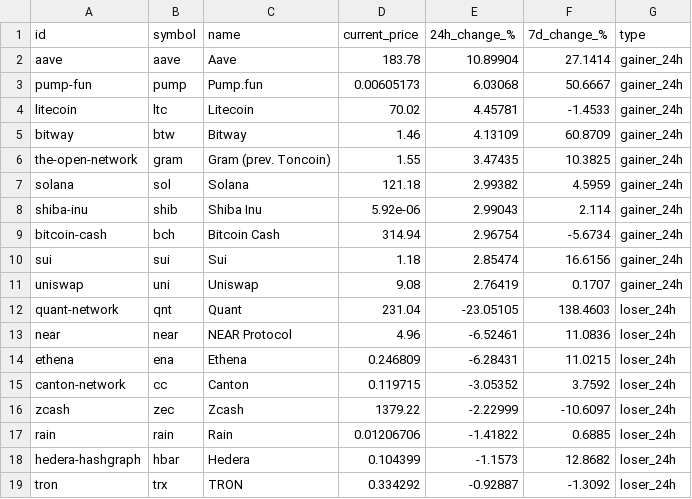
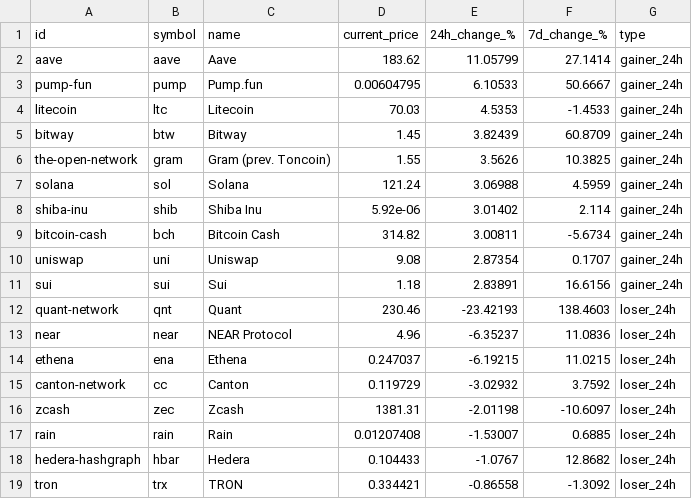
Before and after one commit to rfrm-dao/MarketDataResearch, a CSV file: TopGainersAndLosers.csv, drawn as a sheet; only a part is shown; the diff covers the shown part only.

```diff
--- a/TopGainersAndLosers.csv
+++ b/TopGainersAndLosers.csv
@@ -1,19 +1,19 @@
 id,symbol,name,current_price,24h_change_%,7d_change_%,type
-aave,aave,Aave,183.78,10.89904,27.1414,gainer_24h
-pump-fun,pump,Pump.fun,0.00605173,6.03068,50.6667,gainer_24h
-litecoin,ltc,Litecoin,70.02,4.45781,-1.4533,gainer_24h
-bitway,btw,Bitway,1.46,4.13109,60.8709,gainer_24h
-the-open-network,gram,Gram (prev. Toncoin),1.55,3.47435,10.3825,gainer_24h
-solana,sol,Solana,121.18,2.99382,4.5959,gainer_24h
-shiba-inu,shib,Shiba Inu,5.92e-06,2.99043,2.114,gainer_24h
-bitcoin-cash,bch,Bitcoin Cash,314.94,2.96754,-5.6734,gainer_24h
-sui,sui,Sui,1.18,2.85474,16.6156,gainer_24h
-uniswap,uni,Uniswap,9.08,2.76419,0.1707,gainer_24h
-quant-network,qnt,Quant,231.04,-23.05105,138.4603,loser_24h
-near,near,NEAR Protocol,4.96,-6.52461,11.0836,loser_24h
-ethena,ena,Ethena,0.246809,-6.28431,11.0215,loser_24h
-canton-network,cc,Canton,0.119715,-3.05352,3.7592,loser_24h
-zcash,zec,Zcash,1379.22,-2.22999,-10.6097,loser_24h
-rain,rain,Rain,0.01206706,-1.41822,0.6885,loser_24h
-hedera-hashgraph,hbar,Hedera,0.104399,-1.1573,12.8682,loser_24h
-tron,trx,TRON,0.334292,-0.92887,-1.3092,loser_24h
+aave,aave,Aave,183.62,11.05799,27.1414,gainer_24h
+pump-fun,pump,Pump.fun,0.00604795,6.10533,50.6667,gainer_24h
+litecoin,ltc,Litecoin,70.03,4.5353,-1.4533,gainer_24h
+bitway,btw,Bitway,1.45,3.82439,60.8709,gainer_24h
+the-open-network,gram,Gram (prev. Toncoin),1.55,3.5626,10.3825,gainer_24h
+solana,sol,Solana,121.24,3.06988,4.5959,gainer_24h
+shiba-inu,shib,Shiba Inu,5.92e-06,3.01402,2.114,gainer_24h
+bitcoin-cash,bch,Bitcoin Cash,314.82,3.00811,-5.6734,gainer_24h
+uniswap,uni,Uniswap,9.08,2.87354,0.1707,gainer_24h
+sui,sui,Sui,1.18,2.83891,16.6156,gainer_24h
+quant-network,qnt,Quant,230.46,-23.42193,138.4603,loser_24h
+near,near,NEAR Protocol,4.96,-6.35237,11.0836,loser_24h
+ethena,ena,Ethena,0.247037,-6.19215,11.0215,loser_24h
+canton-network,cc,Canton,0.119729,-3.02932,3.7592,loser_24h
+zcash,zec,Zcash,1381.31,-2.01198,-10.6097,loser_24h
+rain,rain,Rain,0.01207408,-1.53007,0.6885,loser_24h
+hedera-hashgraph,hbar,Hedera,0.104433,-1.0767,12.8682,loser_24h
+tron,trx,TRON,0.334421,-0.86558,-1.3092,loser_24h
```
Also changed, not shown: 38 edited cells elsewhere in this file, CEX_Volume.csv.
